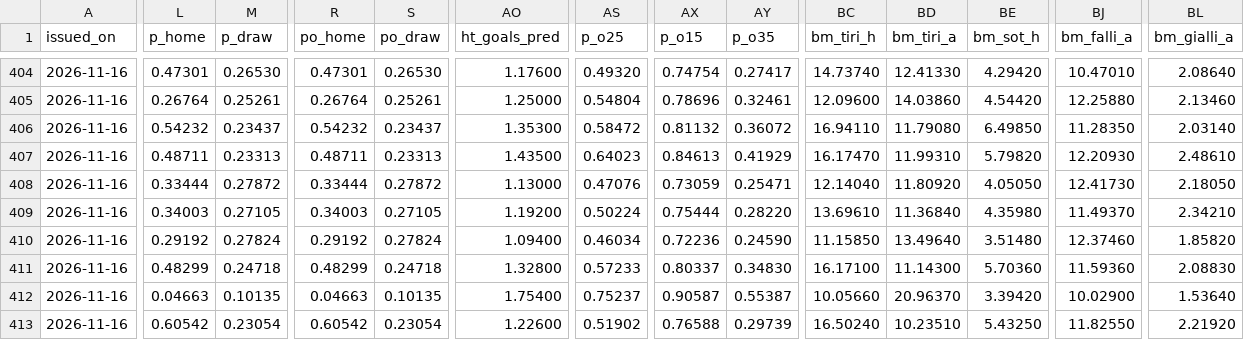
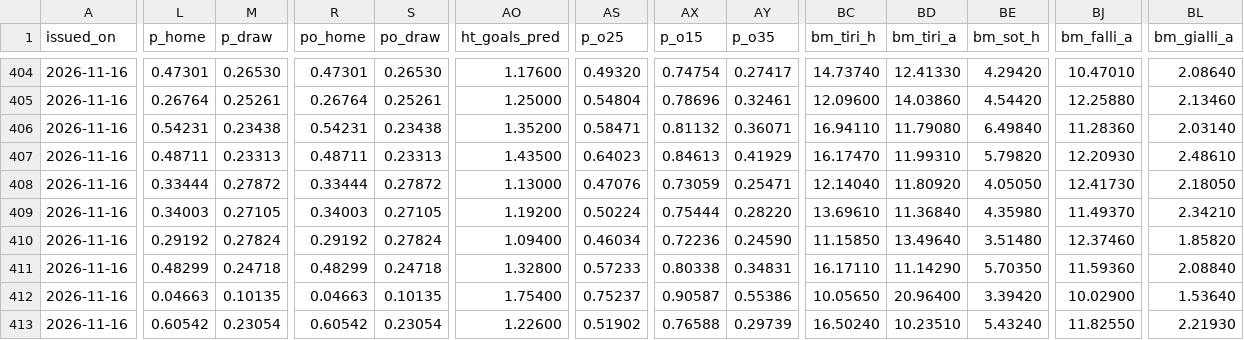
Before and after one commit to riccardogobbo01/football-predictor, a CSV file: docs/history.csv, drawn as a sheet; only a part is shown, gaps mark what is left out; the diff covers the shown part only; the diff names each change by its address in the sheet, - before the commit and + after, or states it on an @@ line.

```diff
--- a/docs/history.csv
+++ b/docs/history.csv
-L406 (p_home): 0.54232
+L406 (p_home): 0.54231
-M406 (p_draw): 0.23437
+M406 (p_draw): 0.23438
-R406 (po_home): 0.54232
+R406 (po_home): 0.54231
-S406 (po_draw): 0.23437
+S406 (po_draw): 0.23438
-AO406 (ht_goals_pred): 1.35300
+AO406 (ht_goals_pred): 1.35200
-AS406 (p_o25): 0.58472
+AS406 (p_o25): 0.58471
-AY406 (p_o35): 0.36072
+AY406 (p_o35): 0.36071
-BE406 (bm_sot_h): 6.49850
+BE406 (bm_sot_h): 6.49840
-BJ406 (bm_falli_a): 11.28350
+BJ406 (bm_falli_a): 11.28360
-AX411 (p_o15): 0.80337
+AX411 (p_o15): 0.80338
-AY411 (p_o35): 0.34830
+AY411 (p_o35): 0.34831
-BC411 (bm_tiri_h): 16.17100
+BC411 (bm_tiri_h): 16.17110
-BD411 (bm_tiri_a): 11.14300
+BD411 (bm_tiri_a): 11.14290
-BE411 (bm_sot_h): 5.70360
+BE411 (bm_sot_h): 5.70350
-BL411 (bm_gialli_a): 2.08830
+BL411 (bm_gialli_a): 2.08840
-AY412 (p_o35): 0.55387
+AY412 (p_o35): 0.55386
-BC412 (bm_tiri_h): 10.05660
+BC412 (bm_tiri_h): 10.05650
-BD412 (bm_tiri_a): 20.96370
+BD412 (bm_tiri_a): 20.96400
-BE413 (bm_sot_h): 5.43250
+BE413 (bm_sot_h): 5.43240
-BL413 (bm_gialli_a): 2.21920
+BL413 (bm_gialli_a): 2.21930
```
Also changed, not shown: 88 edited cells elsewhere in this file, 5 other files.
